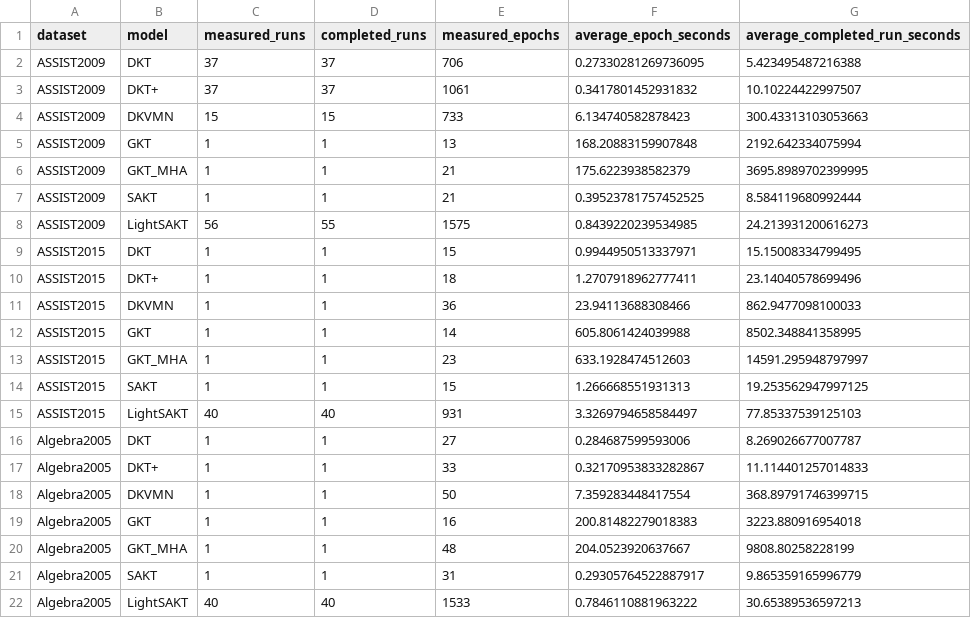
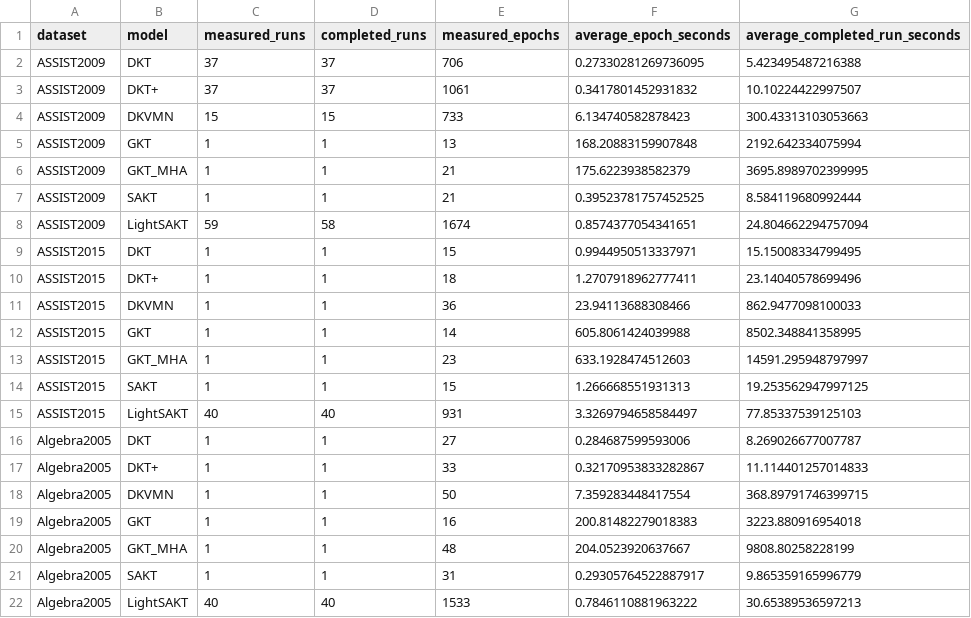
Before and after one commit to Tanishgupta28/LightSAKT2, a CSV file: reports/ETA_MEASURED_TIMINGS.csv, drawn as a sheet; removed rows and columns are numbered as before the commit, all else as after; the diff names each change by its address in the sheet, - before the commit and + after, or states it on an @@ line.

```diff
--- a/reports/ETA_MEASURED_TIMINGS.csv
+++ b/reports/ETA_MEASURED_TIMINGS.csv
-row 8: ASSIST2009 | LightSAKT | 56 | 55 | 1575 | 0.8439220239534985 | 24.213931200616273
+row 8: ASSIST2009 | LightSAKT | 59 | 58 | 1674 | 0.8574377054341651 | 24.804662294757094
```
Also changed, not shown: reports/ETA_PHASE_MODEL_DATASET.csv, reports/ETA_REMAINING_RUNS.csv, 52 other files.
